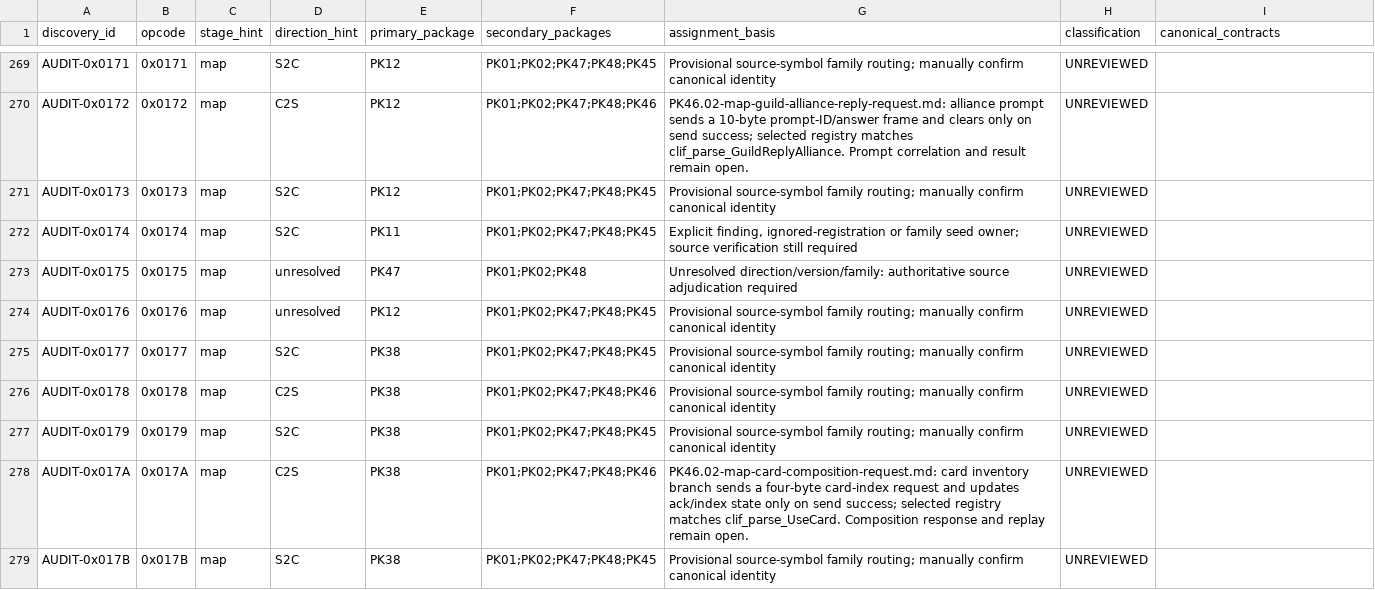
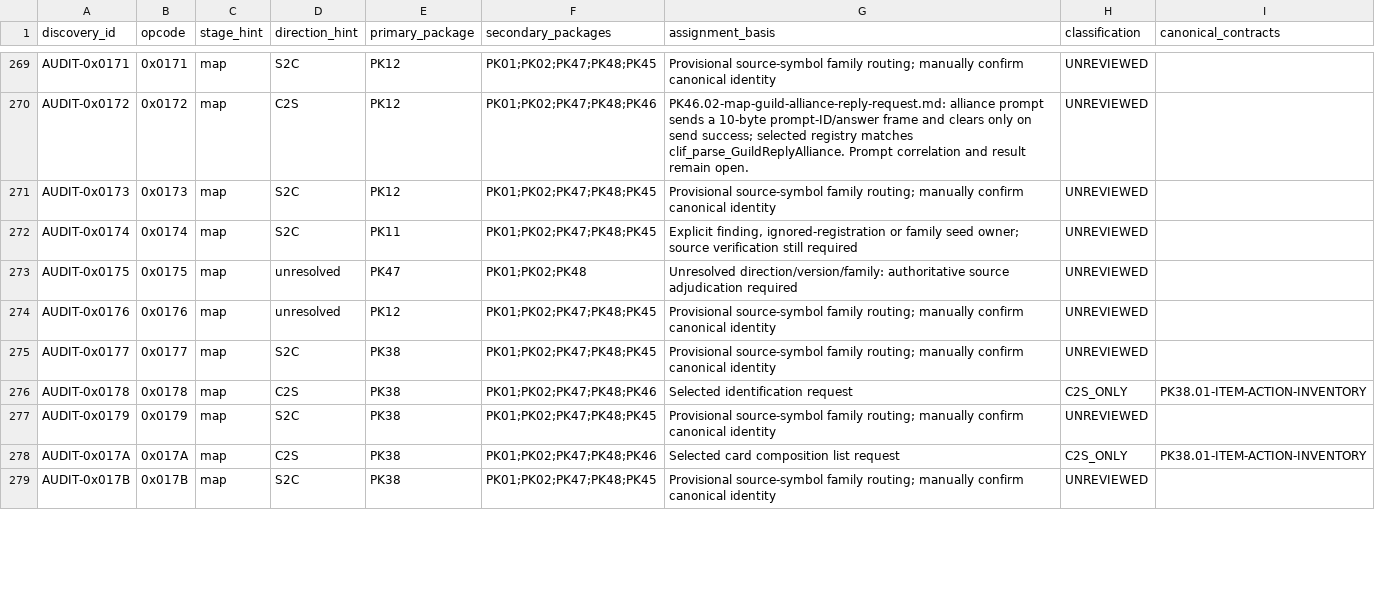
Before and after one commit to Sziadan/open-midgard, a CSV file: docs/packets/coverage.csv, drawn as a sheet; only a part is shown, gaps mark what is left out; the diff covers the shown part only.

Commit message:
packet(PK38.01): trace selected item action identities

```diff
--- a/docs/packets/coverage.csv
+++ b/docs/packets/coverage.csv
@@ -275,5 +275,5 @@ AUDIT-0x0176,0x0176,map,unresolved,PK12,PK01;PK02;PK47;PK48;PK45,Provisional sou
 AUDIT-0x0177,0x0177,map,S2C,PK38,PK01;PK02;PK47;PK48;PK45,Provisional source-symbol family routing; manually confirm canonical identity,UNREVIEWED,
-AUDIT-0x0178,0x0178,map,C2S,PK38,PK01;PK02;PK47;PK48;PK46,Provisional source-symbol family routing; manually confirm canonical identity,UNREVIEWED,
+AUDIT-0x0178,0x0178,map,C2S,PK38,PK01;PK02;PK47;PK48;PK46,Selected identification request,C2S_ONLY,PK38.01-ITEM-ACTION-INVENTORY
 AUDIT-0x0179,0x0179,map,S2C,PK38,PK01;PK02;PK47;PK48;PK45,Provisional source-symbol family routing; manually confirm canonical identity,UNREVIEWED,
-AUDIT-0x017A,0x017A,map,C2S,PK38,PK01;PK02;PK47;PK48;PK46,PK46.02-map-card-composition-request.md: card inventory branch sends a four-byte card-index request and updates ack/index state only on send success; selected registry matches clif_parse_UseCard. Composition response and replay remain open.,UNREVIEWED,
+AUDIT-0x017A,0x017A,map,C2S,PK38,PK01;PK02;PK47;PK48;PK46,Selected card composition list request,C2S_ONLY,PK38.01-ITEM-ACTION-INVENTORY
 AUDIT-0x017B,0x017B,map,S2C,PK38,PK01;PK02;PK47;PK48;PK45,Provisional source-symbol family routing; manually confirm canonical identity,UNREVIEWED,
```
Also changed, not shown: 30 edited cells elsewhere in this file, 4 other files.
